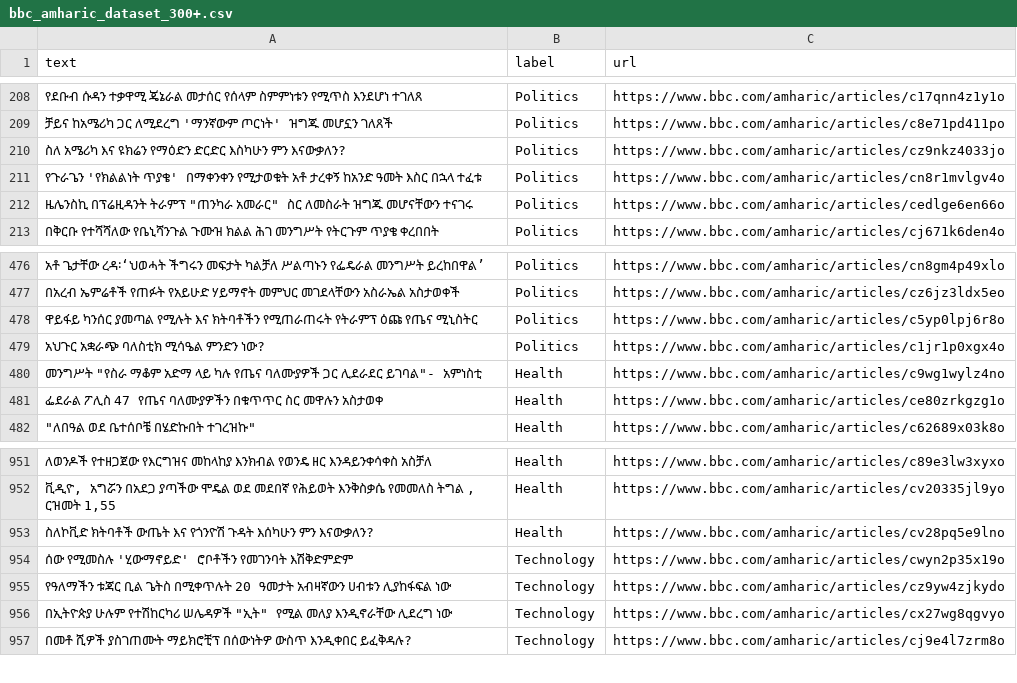
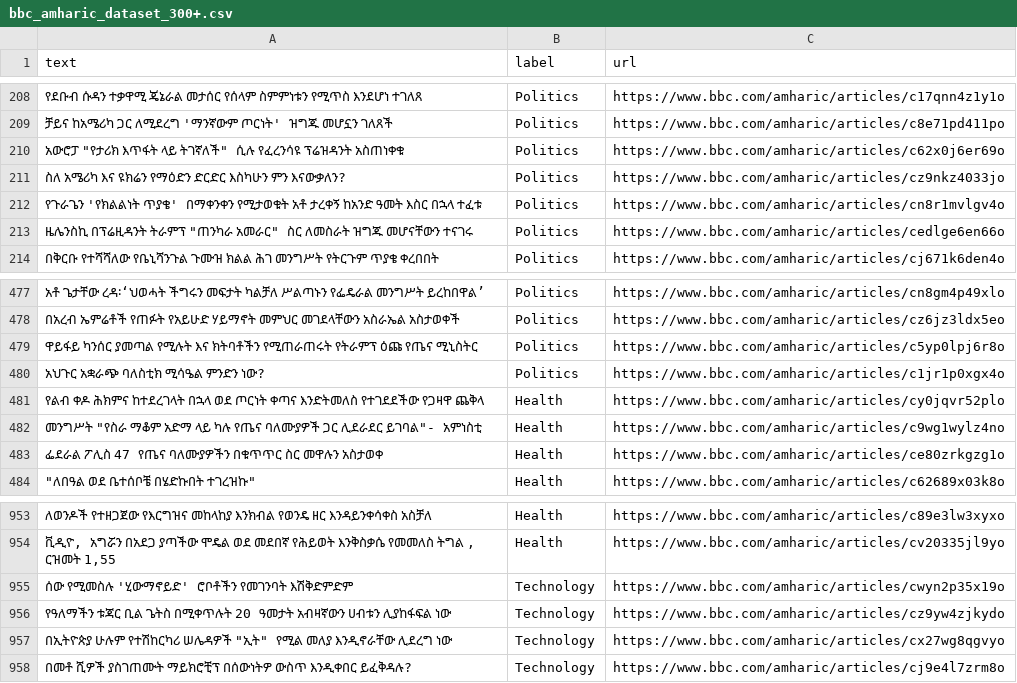
Before and after one commit to NuryeNigusMekonen/amharic-news-classifier-in-bbc, a CSV file: data/bbc_amharic_dataset_300+.csv, drawn as a sheet; only a part is shown, gaps mark what is left out; removed rows and columns are numbered as before the commit, all else as after; the diff names each change by its address in the sheet, - before the commit and + after, or states it on an @@ line.

Commit message:
increasing dataset to have better accuracy

```diff
--- a/data/bbc_amharic_dataset_300+.csv
+++ b/data/bbc_amharic_dataset_300+.csv
+row 210: አውሮፓ "የታሪክ እጥፋት ላይ ትገኛለች" ሲሉ የፈረንሳዩ ፕሬዝዳንት አስጠነቀቁ | Politics | https://www.bbc.com/amharic/articles/c62x0j6er69o
+row 481: የልብ ቀዶ ሕክምና ከተደረገላት በኋላ ወደ ጦርነት ቀጣና እንድትመለስ የተገደደችው የጋዛዋ ጨቅላ | Health | https://www.bbc.com/amharic/articles/cy0jqvr52plo
-row 953: ስለኮቪድ ክትባቶች ውጤት እና የጎንዮሽ ጉዳት እሰካሁን ምን እናውቃለን? | Health | https://www.bbc.com/amharic/articles/cv28pq5e9lno
```
Also changed, not shown: 19 other files.
